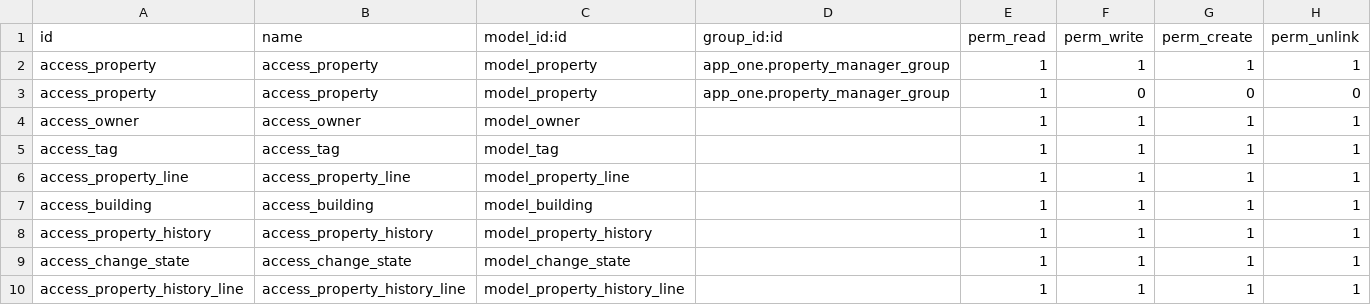
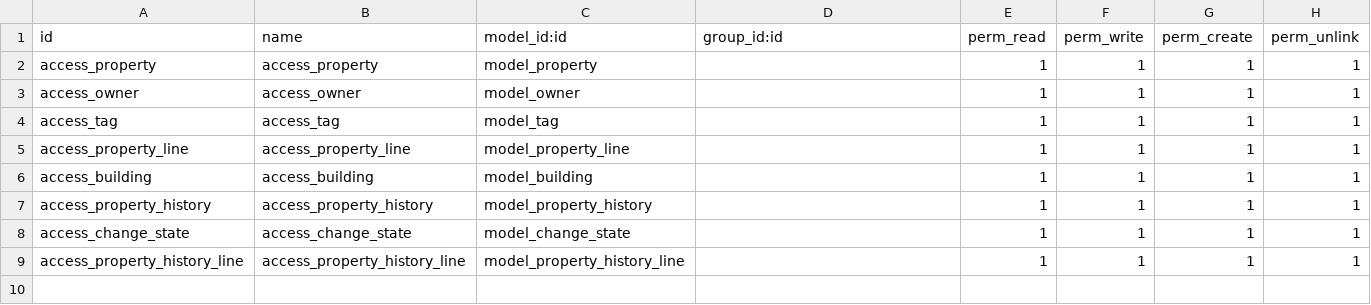
Before and after one commit to abdofaredd/odoo-first, a CSV file: app_one/security/ir.model.access.csv, drawn as a sheet.

```diff
--- a/app_one/security/ir.model.access.csv
+++ b/app_one/security/ir.model.access.csv
@@ -1,4 +1,3 @@
 id,name,model_id:id,group_id:id,perm_read,perm_write,perm_create,perm_unlink
-access_property,access_property,model_property,app_one.property_manager_group,1,1,1,1
-access_property,access_property,model_property,app_one.property_manager_group,1,0,0,0
+access_property,access_property,model_property,,1,1,1,1
 access_owner,access_owner,model_owner,,1,1,1,1
```
Also changed, not shown: 3 other files.
